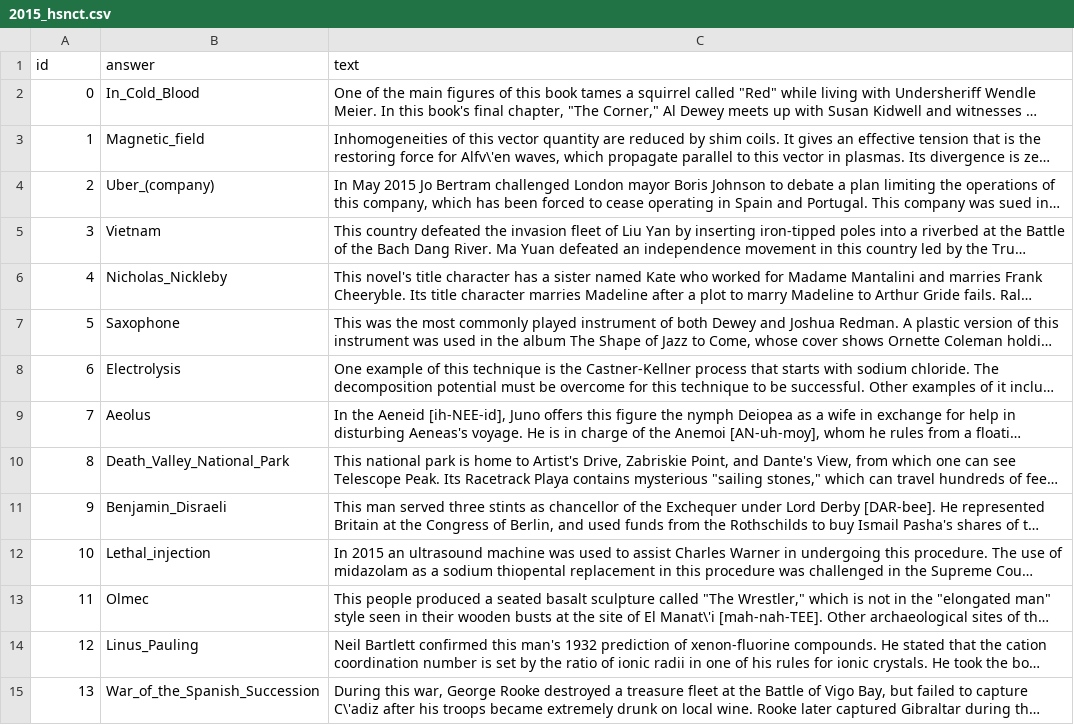
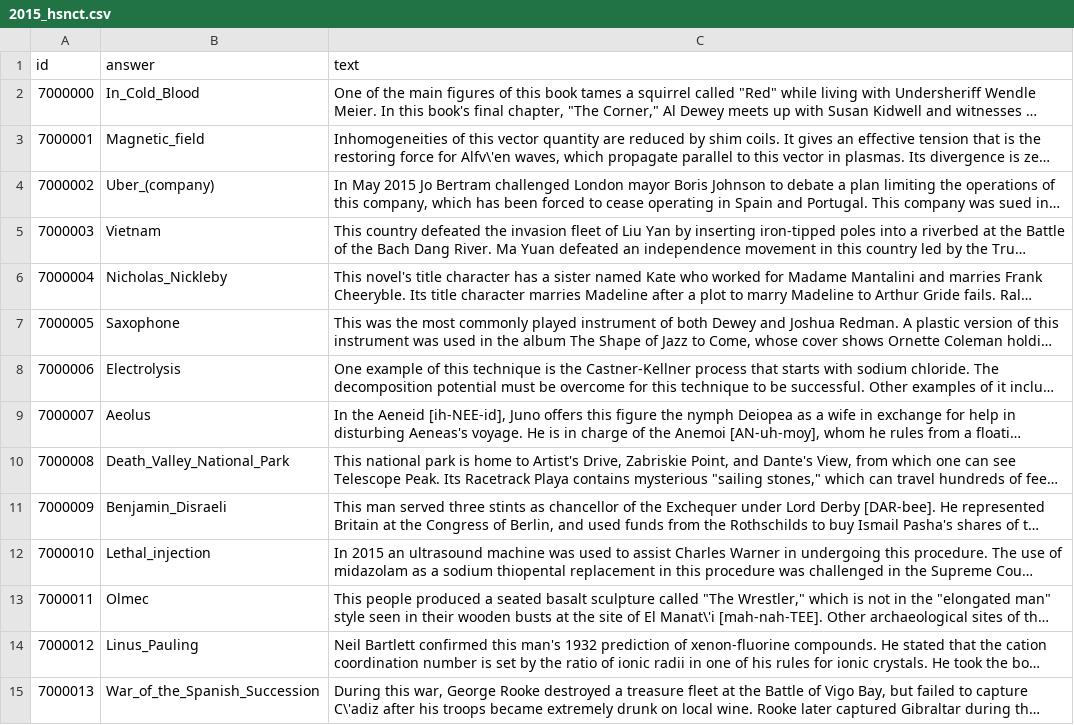
Before and after one commit to Pinafore/qb, a CSV file: data/internal/expo/2015_hsnct.csv, drawn as a sheet; only a part is shown; long unchanged cells end in …; the diff covers the shown part only; the diff names each change by its address in the sheet, - before the commit and + after, or states it on an @@ line.

```diff
--- a/data/internal/expo/2015_hsnct.csv
+++ b/data/internal/expo/2015_hsnct.csv
-A2 (id): 0
+A2 (id): 7000000
-A3 (id): 1
+A3 (id): 7000001
-A4 (id): 2
+A4 (id): 7000002
-A5 (id): 3
+A5 (id): 7000003
-A6 (id): 4
+A6 (id): 7000004
-A7 (id): 5
+A7 (id): 7000005
-A8 (id): 6
+A8 (id): 7000006
-A9 (id): 7
+A9 (id): 7000007
-A10 (id): 8
+A10 (id): 7000008
-A11 (id): 9
+A11 (id): 7000009
-A12 (id): 10
+A12 (id): 7000010
-A13 (id): 11
+A13 (id): 7000011
-A14 (id): 12
+A14 (id): 7000012
-A15 (id): 13
+A15 (id): 7000013
```
Also changed, not shown: 33 edited cells elsewhere in this file, data/internal/expo/2016_hsnct.csv.
